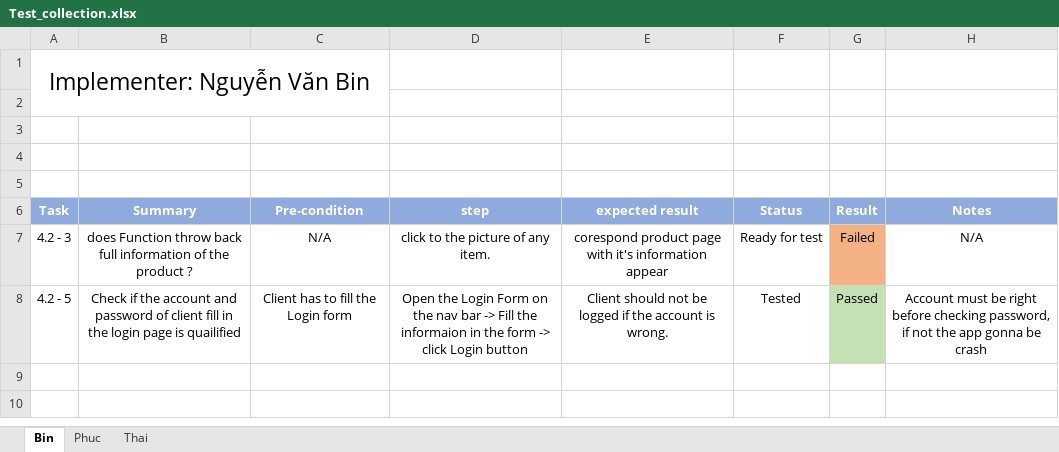
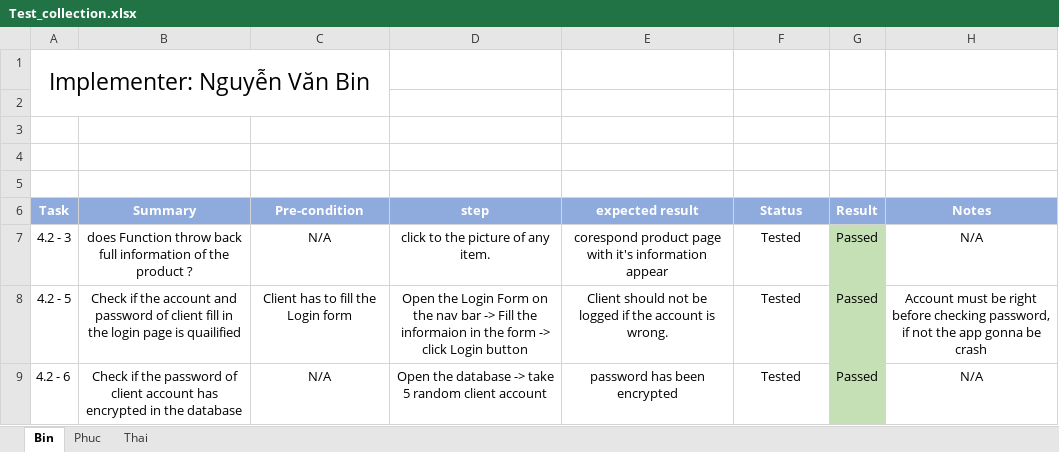
Before and after one commit to xacthu1800/Web_KTPM, an Excel workbook: Test_collection.xlsx, sheet Bin, drawn as a sheet; values as stored, in another font and other column widths than the file's, no borders; the diff names each change by its address in the sheet, - before the commit and + after, or states it on an @@ line.

Commit message:
add two test case in bin.test.js, and modified the excel test_collection file

```diff
--- a/Test_collection.xlsx (sheet Bin)
+++ b/Test_collection.xlsx (sheet Bin)
-F7 (Status): Ready for test
+F7 (Status): Tested
-G7 (Result): Failed
+G7 (Result): Passed
-G7 fill: #F4B183
+G7 fill: #C5E0B4
+row 9: 4.2 - 6 | Check if the password of client account has encrypted in the database | N/A | Open the database -> take 5 random client account | password has been encrypted | Tested | Passed | N/A
```
Also changed, not shown: 5 other files.
